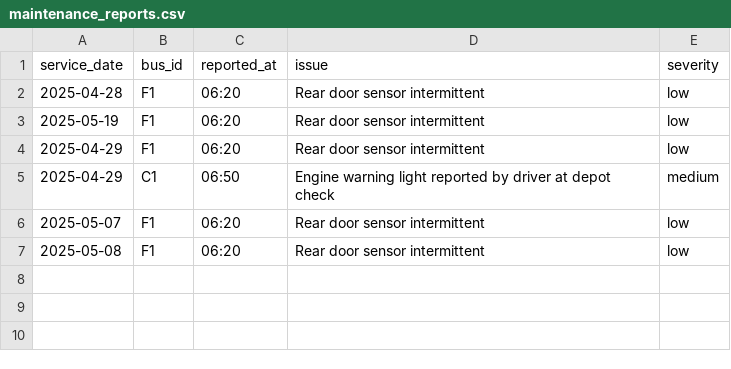
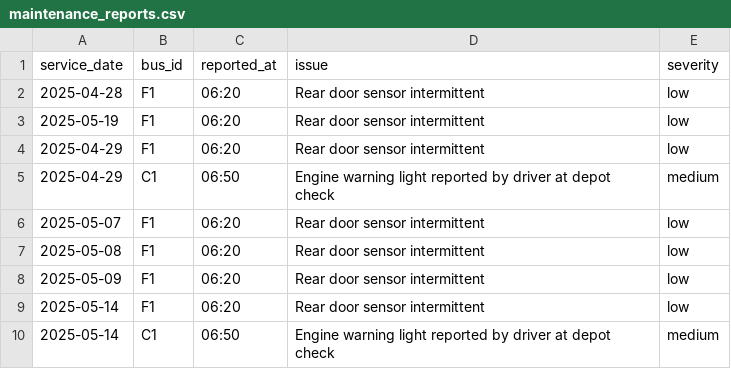
Before and after one commit to ZeusAI-123/Bus-Tracker, a CSV file: bus-buddy-upload/data/sample/maintenance_reports.csv, drawn as a sheet; the diff names each change by its address in the sheet, - before the commit and + after, or states it on an @@ line.

```diff
--- a/bus-buddy-upload/data/sample/maintenance_reports.csv
+++ b/bus-buddy-upload/data/sample/maintenance_reports.csv
+row 8: 2025-05-09 | F1 | 06:20 | Rear door sensor intermittent | low
+row 9: 2025-05-14 | F1 | 06:20 | Rear door sensor intermittent | low
+row 10: 2025-05-14 | C1 | 06:50 | Engine warning light reported by driver at depot check | medium
```
Also changed, not shown: bus-buddy-upload/data/sample/driver_shifts.csv, bus-buddy-upload/data/sample/train_delays.csv, 21 other files.
